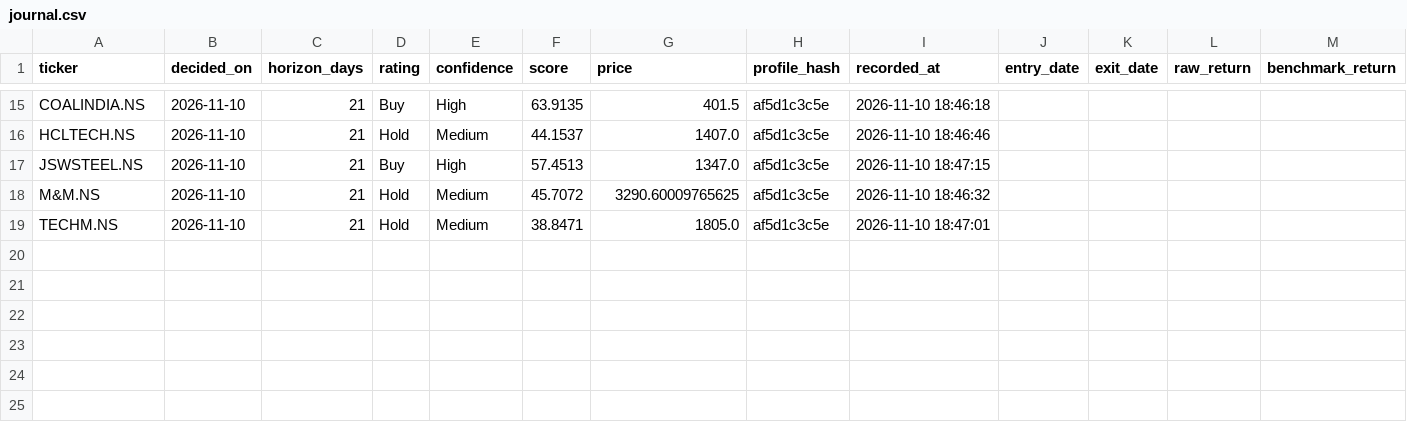
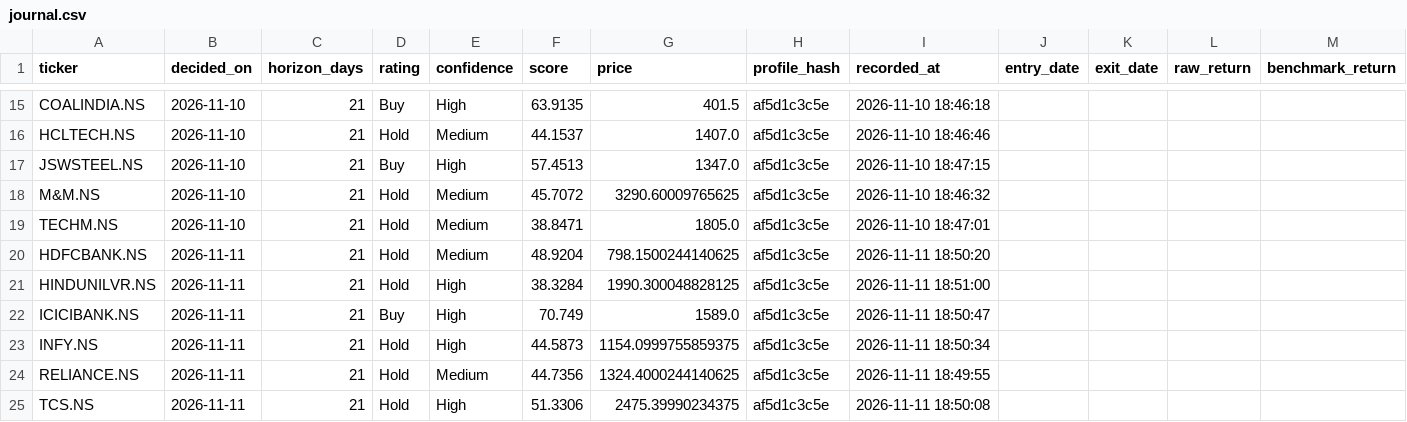
Before and after one commit to pallavidhadda/nextrade, a CSV file: journal.csv, drawn as a sheet; only a part is shown, gaps mark what is left out; rows hold the shown columns only; the diff names each change by its address in the sheet, - before the commit and + after, or states it on an @@ line.

```diff
--- a/journal.csv
+++ b/journal.csv
+row 20: HDFCBANK.NS | 2026-11-11 | 21 | Hold | Medium | 48.9204 | 798.1500244140625 | af5d1c3c5e | 2026-11-11 18:50:20
+row 21: HINDUNILVR.NS | 2026-11-11 | 21 | Hold | High | 38.3284 | 1990.300048828125 | af5d1c3c5e | 2026-11-11 18:51:00
+row 22: ICICIBANK.NS | 2026-11-11 | 21 | Buy | High | 70.749 | 1589.0 | af5d1c3c5e | 2026-11-11 18:50:47
+row 23: INFY.NS | 2026-11-11 | 21 | Hold | High | 44.5873 | 1154.0999755859375 | af5d1c3c5e | 2026-11-11 18:50:34
+row 24: RELIANCE.NS | 2026-11-11 | 21 | Hold | Medium | 44.7356 | 1324.4000244140625 | af5d1c3c5e | 2026-11-11 18:49:55
+row 25: TCS.NS | 2026-11-11 | 21 | Hold | High | 51.3306 | 2475.39990234375 | af5d1c3c5e | 2026-11-11 18:50:08
```
